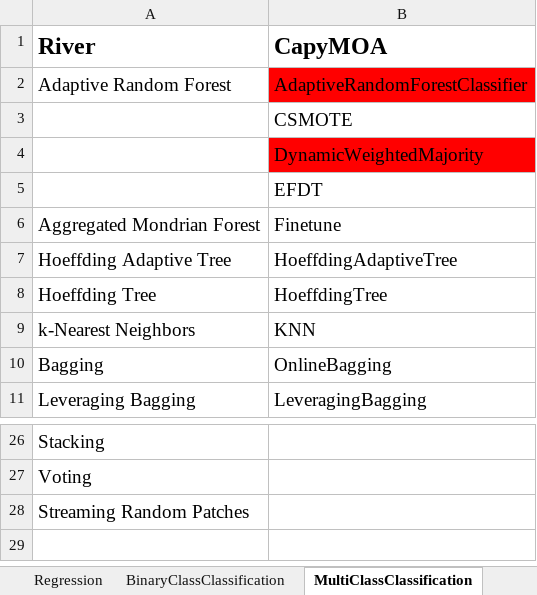
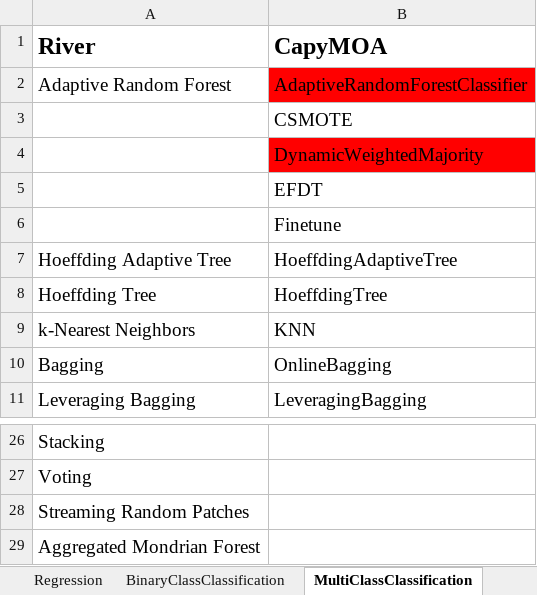
Before and after one commit to TheoCadene/DataStream_lab2, an Excel workbook: comparaison_methode_river_capymoa.xlsx, sheet MultiClassClassification, drawn as a sheet; only a part is shown, gaps mark what is left out; values as stored, in another font and other column widths than the file's, no borders; the diff names each change by its address in the sheet, - before the commit and + after, or states it on an @@ line.

```diff
--- a/comparaison_methode_river_capymoa.xlsx (sheet MultiClassClassification)
+++ b/comparaison_methode_river_capymoa.xlsx (sheet MultiClassClassification)
-A6 (River): Aggregated Mondrian Forest
+A6 (River): (empty)
+row 29: Aggregated Mondrian Forest
```
Also changed, not shown: 59 other files.
